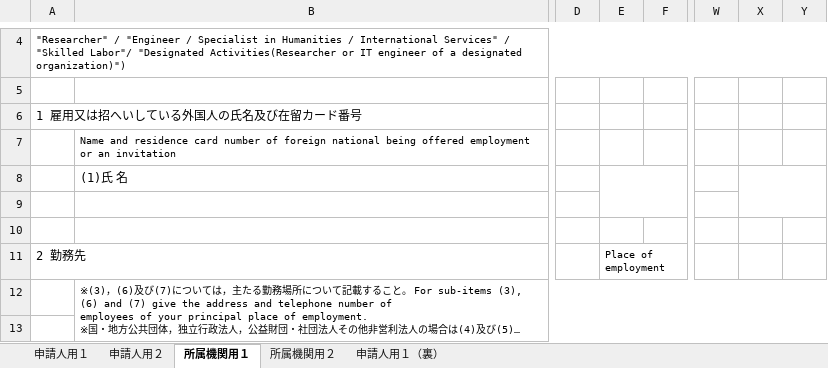
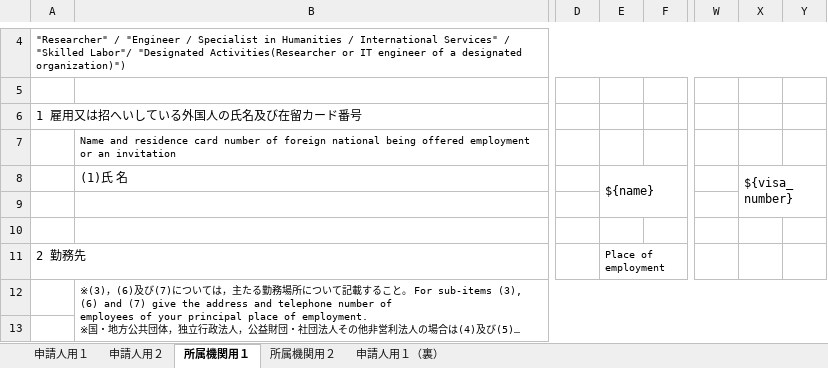
Before and after one commit to miaorunze1992/ExcelTools, an Excel workbook: ExcelTools/src/main/resources/excelTemplate/002.xlsx, sheet 所属機関用１, drawn as a sheet; only a part is shown, gaps mark what is left out; long unchanged cells end in …; values as stored, in another font and other column widths than the file's, no borders; the diff names each change by its address in the sheet, - before the commit and + after, or states it on an @@ line.

```diff
--- a/ExcelTools/src/main/resources/excelTemplate/002.xlsx (sheet 所属機関用１)
+++ b/ExcelTools/src/main/resources/excelTemplate/002.xlsx (sheet 所属機関用１)
-E8: (empty)
+E8: ${name}
-X8: (empty)
+X8: ${visa_number}
```
Also changed, not shown: sheet 申請人用１, sheet 申請人用２, charts or pictures, ExcelTools/src/main/resources/excelTemplate/001.xlsx, ExcelTools/src/main/resources/excelTemplate/003.xlsx, 5 other files.
